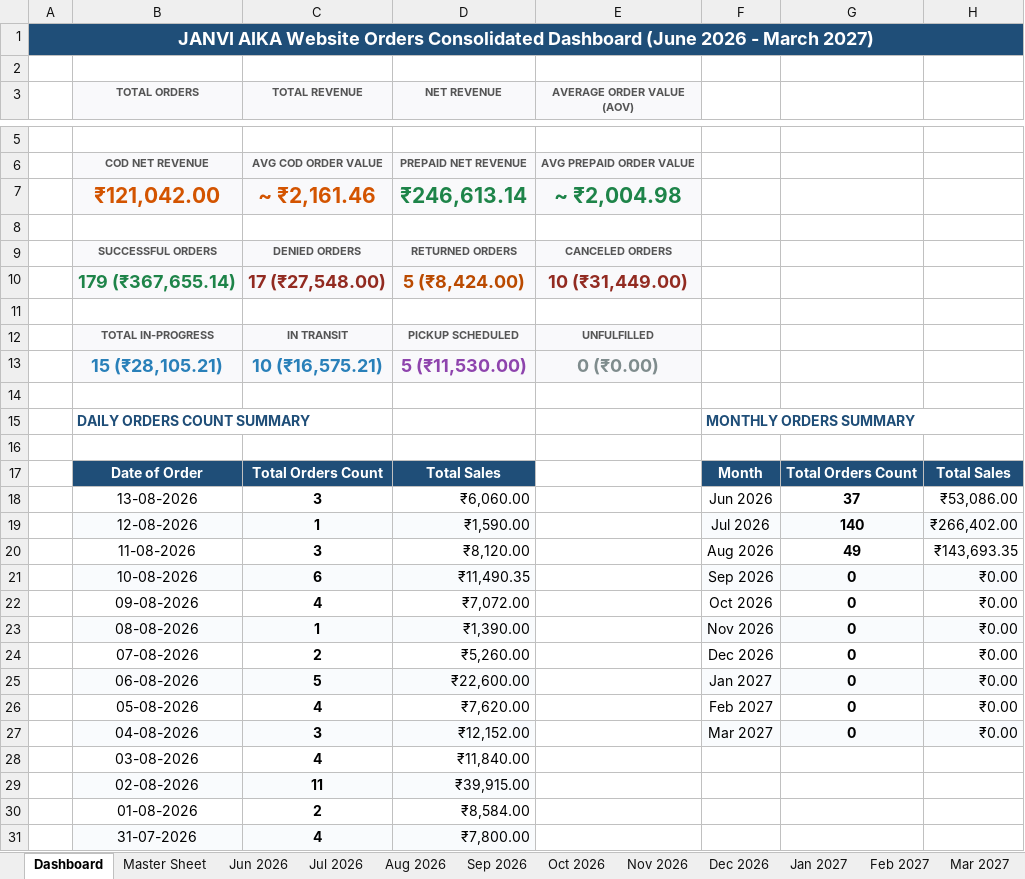
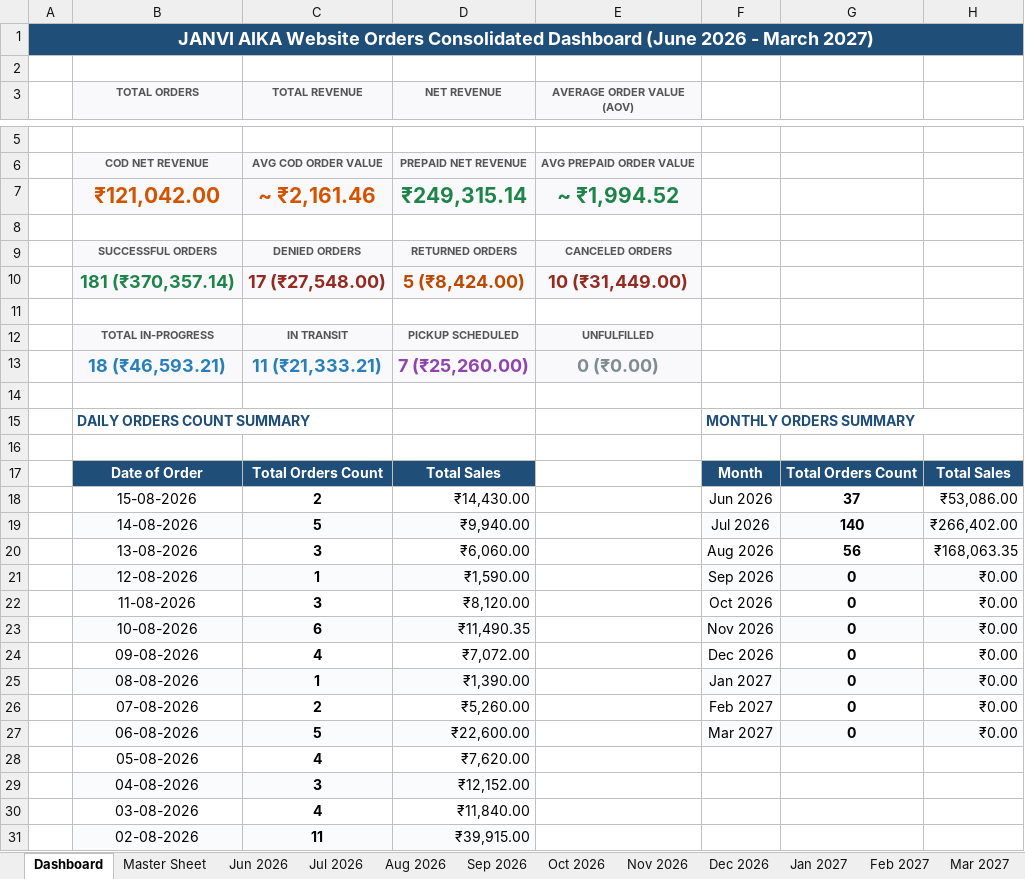
Before and after one commit to nrm-web/JANVI-AIKA-Website-Orders, an Excel workbook: Janvi_Consolidated_Orders_2026_2027.xlsx, sheet Dashboard, drawn as a sheet; only a part is shown, gaps mark what is left out; the shorter side is filled out with more unchanged rows; values as stored, in another font and other column widths than the file's, no borders; addresses are those after the commit; the diff covers the shown part only; the diff names each change by its address in the sheet, - before the commit and + after, or states it on an @@ line.

Commit message:
Auto-update consolidated order data and 4see Magic Dashboard Master file

```diff
--- a/Janvi_Consolidated_Orders_2026_2027.xlsx (sheet Dashboard)
+++ b/Janvi_Consolidated_Orders_2026_2027.xlsx (sheet Dashboard)
-D7 (NET REVENUE): ₹246,613.14
+D7 (NET REVENUE): ₹249,315.14
-E7 (AVERAGE ORDER VALUE (AOV)): ~ ₹2,004.98
+E7 (AVERAGE ORDER VALUE (AOV)): ~ ₹1,994.52
-B10 (TOTAL ORDERS): 179 (₹367,655.14)
+B10 (TOTAL ORDERS): 181 (₹370,357.14)
-B13 (TOTAL ORDERS): 15 (₹28,105.21)
+B13 (TOTAL ORDERS): 18 (₹46,593.21)
-C13 (TOTAL REVENUE): 10 (₹16,575.21)
+C13 (TOTAL REVENUE): 11 (₹21,333.21)
-D13 (NET REVENUE): 5 (₹11,530.00)
+D13 (NET REVENUE): 7 (₹25,260.00)
+row 18:  | 15-08-2026 | 2 | ₹14,430.00 |  | Jun 2026 | 37 | ₹53,086.00
+row 19:  | 14-08-2026 | 5 | ₹9,940.00 |  | Jul 2026 | 140 | ₹266,402.00
-F20: Jun 2026
+F20: Aug 2026
-G20: 37
+G20: 56
-H20: ₹53,086.00
+H20: ₹168,063.35
-F21: Jul 2026
+F21: Sep 2026
-G21: 140
+G21: 0
-H21: ₹266,402.00
+H21: ₹0.00
-F22: Aug 2026
+F22: Oct 2026
-G22: 49
+G22: 0
-H22: ₹143,693.35
+H22: ₹0.00
-F23: Sep 2026
+F23: Nov 2026
-F24: Oct 2026
+F24: Dec 2026
-F25: Nov 2026
+F25: Jan 2027
-F26: Dec 2026
+F26: Feb 2027
-F27: Jan 2027
+F27: Mar 2027
-F28: Feb 2027
+F28: (empty)
-G28:G29: 0
+G28:G29: (empty)
-H28:H29: ₹0.00
+H28:H29: (empty)
-F29: Mar 2027
+F29: (empty)
-F29:H29 fill: #F9FBFD
+F29:H29 fill: none
```
Also changed, not shown: 1 added row and 1 removed row elsewhere in this sheet, sheet Master Sheet, sheet Aug 2026, sheet Jul 2026, Janvi_4see_Magic_Dashboard_Master.xlsx, 1 other file.
